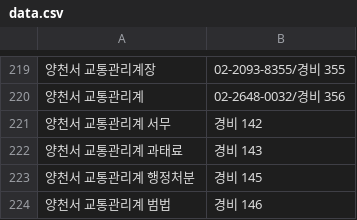
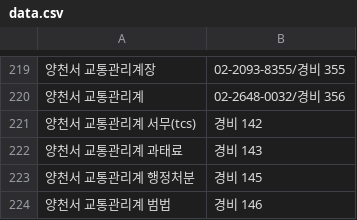
Before and after one commit to bandit1397/phonebook_callable, a CSV file: data.csv, drawn as a sheet; only a part is shown, gaps mark what is left out.

Commit message:
Update contact title for traffic management team

```diff
--- a/data.csv
+++ b/data.csv
@@ -220,3 +220,3 @@
 양천서 교통관리계,02-2648-0032/경비 356
-양천서 교통관리계 서무,경비 142
+양천서 교통관리계 서무(tcs),경비 142
 양천서 교통관리계 과태료,경비 143
```
